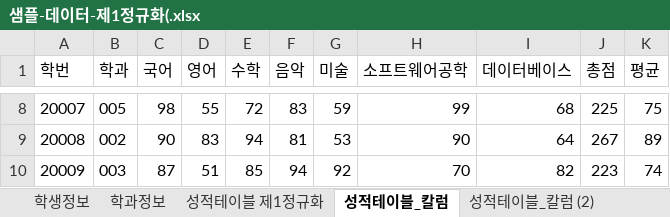
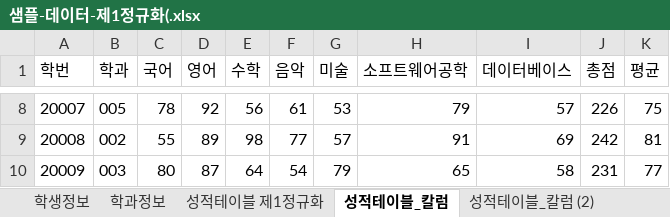
Before and after one commit to wndeld777/Biz_403_2021_04_DBMS, an Excel workbook: 학사관리 샘플데이터/샘플-데이터-제1정규화(.xlsx, sheet 성적테이블_칼럼, drawn as a sheet; only a part is shown, gaps mark what is left out; values as stored, in another font and other column widths than the file's, no borders; the diff covers the shown part only; the diff names each change by its address in the sheet, - before the commit and + after, or states it on an @@ line.

```diff
--- a/학사관리 샘플데이터/샘플-데이터-제1정규화(.xlsx (sheet 성적테이블_칼럼)
+++ b/학사관리 샘플데이터/샘플-데이터-제1정규화(.xlsx (sheet 성적테이블_칼럼)
-C8 (국어): 98
+C8 (국어): 78
-D8 (영어): 55
+D8 (영어): 92
-E8 (수학): 72
+E8 (수학): 56
-F8 (음악): 83
+F8 (음악): 61
-G8 (미술): 59
+G8 (미술): 53
-H8 (소프트웨어공학): 99
+H8 (소프트웨어공학): 79
-I8 (데이터베이스): 68
+I8 (데이터베이스): 57
-J8 (총점): 225
+J8 (총점): 226
-C9 (국어): 90
+C9 (국어): 55
-D9 (영어): 83
+D9 (영어): 89
-E9 (수학): 94
+E9 (수학): 98
-F9 (음악): 81
+F9 (음악): 77
-G9 (미술): 53
+G9 (미술): 57
-H9 (소프트웨어공학): 90
+H9 (소프트웨어공학): 91
-I9 (데이터베이스): 64
+I9 (데이터베이스): 69
-J9 (총점): 267
+J9 (총점): 242
-K9 (평균): 89
+K9 (평균): 81
-C10 (국어): 87
+C10 (국어): 80
-D10 (영어): 51
+D10 (영어): 87
-E10 (수학): 85
+E10 (수학): 64
-F10 (음악): 94
+F10 (음악): 54
-G10 (미술): 92
+G10 (미술): 79
-H10 (소프트웨어공학): 70
+H10 (소프트웨어공학): 65
-I10 (데이터베이스): 82
+I10 (데이터베이스): 58
-J10 (총점): 223
+J10 (총점): 231
-K10 (평균): 74
+K10 (평균): 77
```
Also changed, not shown: 853 edited cells elsewhere in this sheet, sheet 성적테이블_칼럼 (2), sheet 학생정보, charts or pictures, 학사관리 샘플데이터/학사관리-테이블명세.xlsx, 1 other file.
